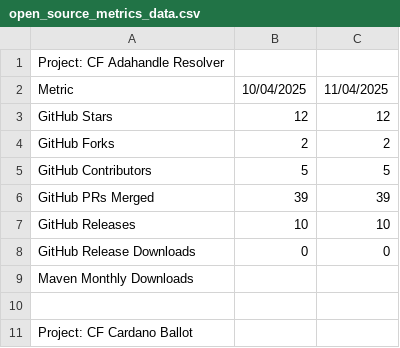
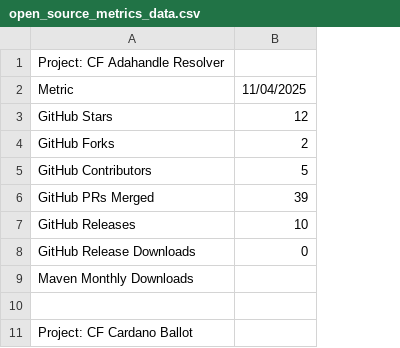
Before and after one commit to darlisagc/Open_source_metrics, a CSV file: open_source_metrics_data.csv, drawn as a sheet; only a part is shown; the diff names each change by its address in the sheet, - before the commit and + after, or states it on an @@ line.

```diff
--- a/open_source_metrics_data.csv
+++ b/open_source_metrics_data.csv
-column B, rows 2-8: 10/04/2025 | 12 | 2 | 5 | 39 | 10 | 0
```
Also changed, not shown: 3 other files.
